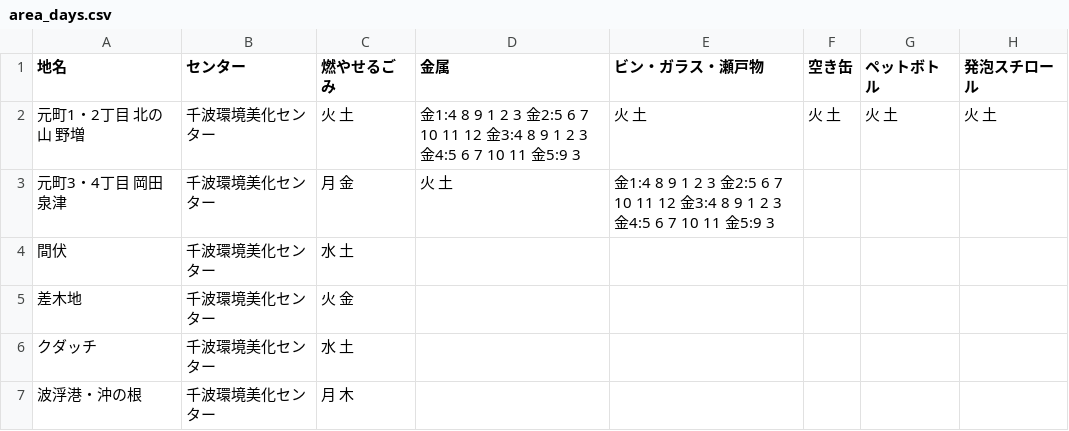
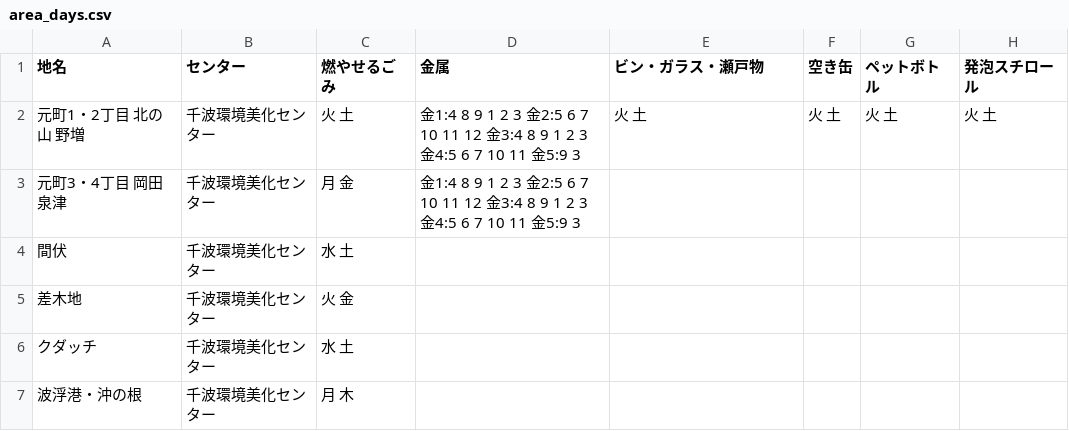
Before and after one commit to itoht2/5374, a CSV file: data/area_days.csv, drawn as a sheet.

Commit message:
Update area_days.csv

```diff
--- a/data/area_days.csv
+++ b/data/area_days.csv
@@ -2,3 +2,3 @@
 元町1・2丁目 北の山 野増,千波環境美化センター,火 土,金1:4 8 9 1 2 3 金2:5 6 7 10 11 12 金3:4 8 9 1 2 3 金4:5 6 7 10 11 金5:9 3,火 土,火 土,火 土,火 土
-元町3・4丁目 岡田 泉津,千波環境美化センター,月 金,火 土,金1:4 8 9 1 2 3 金2:5 6 7 10 11 12 金3:4 8 9 1 2 3 金4:5 6 7 10 11 金5:9 3,,,,
+元町3・4丁目 岡田 泉津,千波環境美化センター,月 金,金1:4 8 9 1 2 3 金2:5 6 7 10 11 12 金3:4 8 9 1 2 3 金4:5 6 7 10 11 金5:9 3,,,,
 間伏,千波環境美化センター,水 土,,,,,
```
